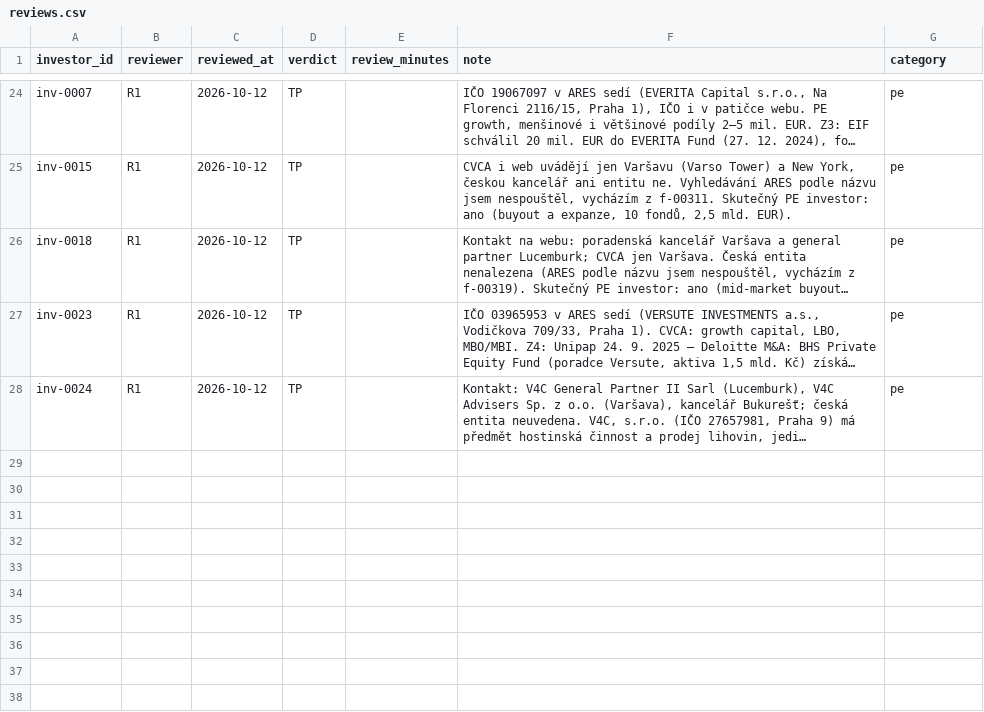
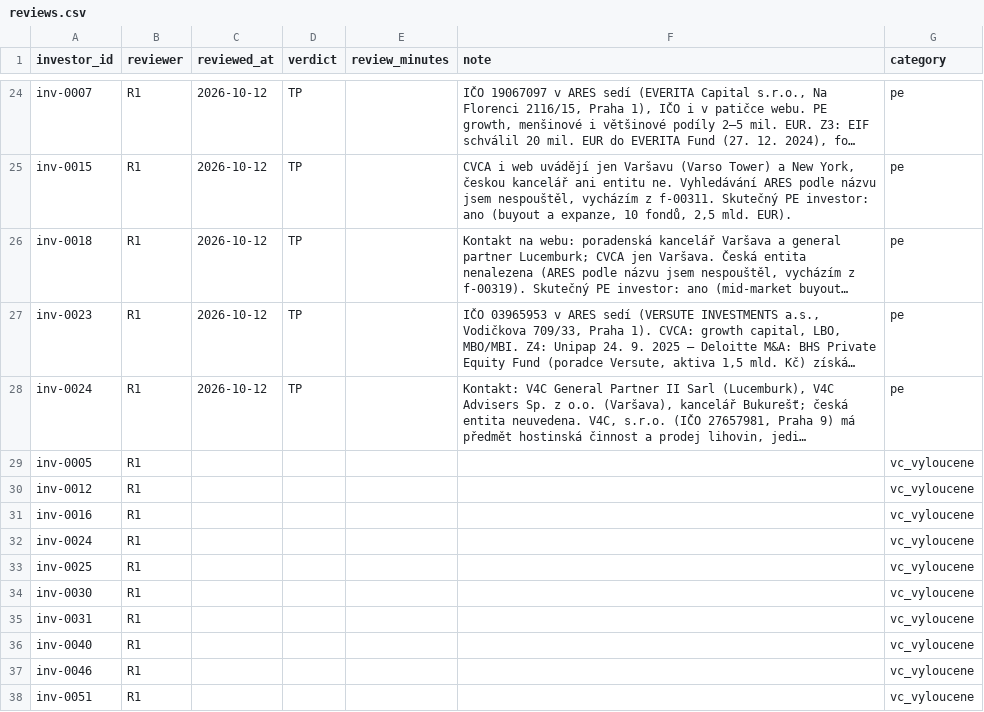
Before and after one commit to osho4753/investor-db, a CSV file: data/reviews.csv, drawn as a sheet; only a part is shown, gaps mark what is left out; long unchanged cells end in …; the diff names each change by its address in the sheet, - before the commit and + after, or states it on an @@ line.

```diff
--- a/data/reviews.csv
+++ b/data/reviews.csv
+row 29: inv-0005 | R1 |  |  |  |  | vc_vyloucene
+row 30: inv-0012 | R1 |  |  |  |  | vc_vyloucene
+row 31: inv-0016 | R1 |  |  |  |  | vc_vyloucene
+row 32: inv-0024 | R1 |  |  |  |  | vc_vyloucene
+row 33: inv-0025 | R1 |  |  |  |  | vc_vyloucene
+row 34: inv-0030 | R1 |  |  |  |  | vc_vyloucene
+row 35: inv-0031 | R1 |  |  |  |  | vc_vyloucene
+row 36: inv-0040 | R1 |  |  |  |  | vc_vyloucene
+row 37: inv-0046 | R1 |  |  |  |  | vc_vyloucene
+row 38: inv-0051 | R1 |  |  |  |  | vc_vyloucene
```
Also changed, not shown: 2 other files.
